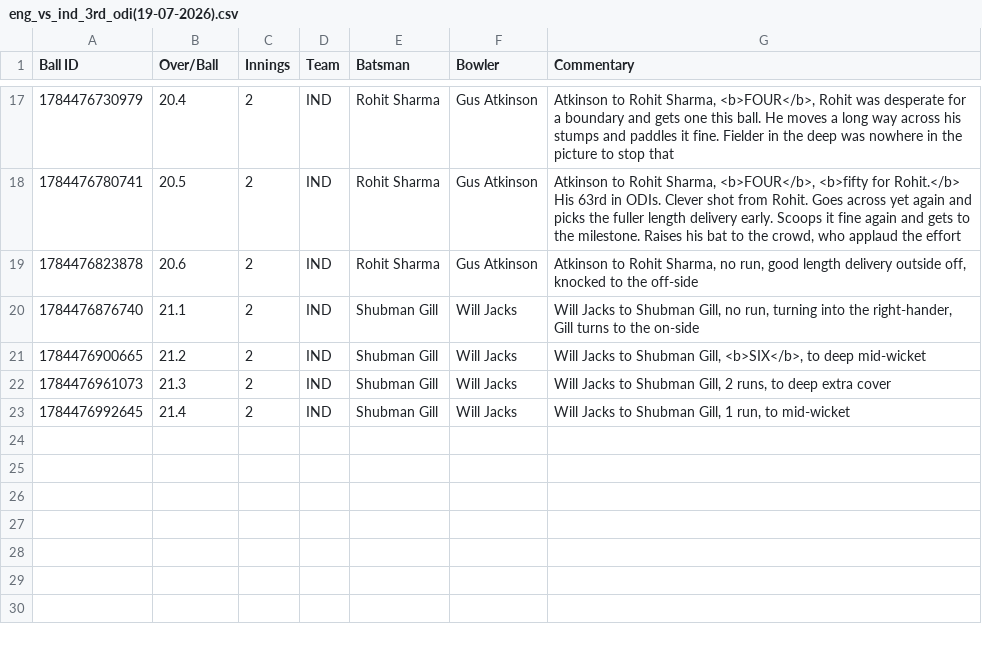
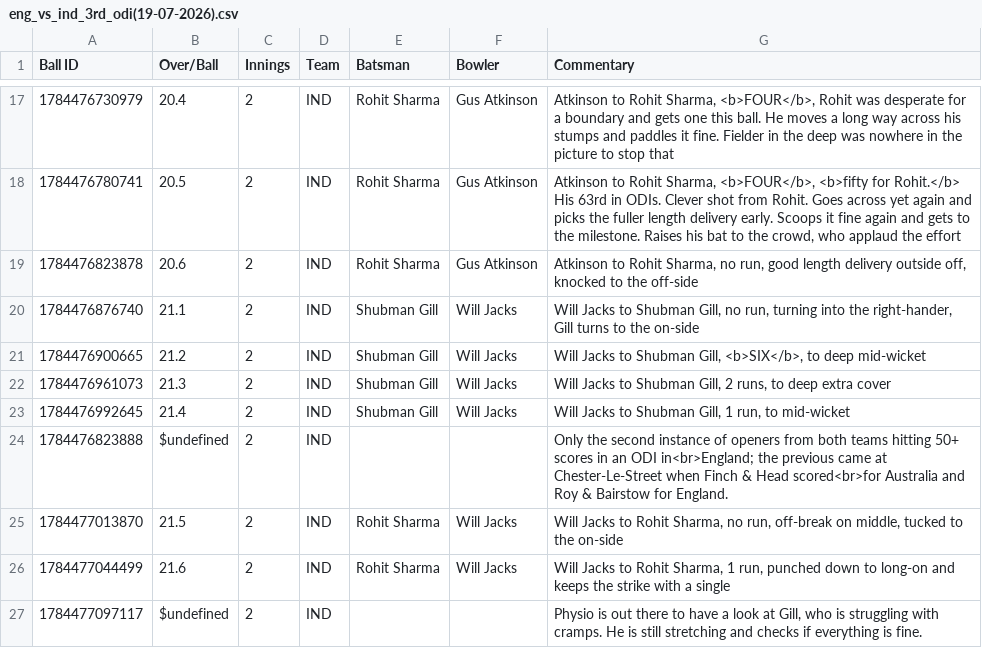
Before and after one commit to heisenricher/cricket_data, a CSV file: eng_vs_ind_3rd_odi(19-07-2026).csv, drawn as a sheet; only a part is shown, gaps mark what is left out.

```diff
--- a/eng_vs_ind_3rd_odi(19-07-2026).csv
+++ b/eng_vs_ind_3rd_odi(19-07-2026).csv
@@ -23 +23,5 @@ Ball ID,Over/Ball,Innings,Team,Batsman,Bowler,Commentary
 1784476992645,21.4,2,IND,Shubman Gill,Will Jacks,"Will Jacks to Shubman Gill, 1 run, to mid-wicket"
+1784476823888,$undefined,2,IND,,,Only the second instance of openers from both teams hitting 50+ scores in an ODI in<br>England; the previous came at Chester-Le-Street when Finch & Head scored<br>for Australia and Roy & Bairstow for England.
+1784477013870,21.5,2,IND,Rohit Sharma,Will Jacks,"Will Jacks to Rohit Sharma, no run, off-break on middle, tucked to the on-side"
+1784477044499,21.6,2,IND,Rohit Sharma,Will Jacks,"Will Jacks to Rohit Sharma, 1 run, punched down to long-on and keeps the strike with a single"
+1784477097117,$undefined,2,IND,,,"Physio is out there to have a look at Gill, who is struggling with cramps. He is still stretching and checks if everything is fine."
```
Also changed, not shown: wi_vs_nz_4th_odi(19-07-2026).csv.
